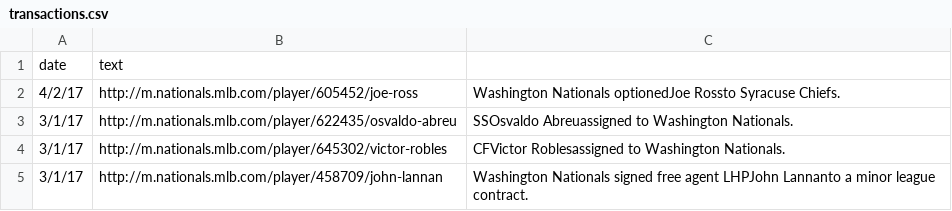
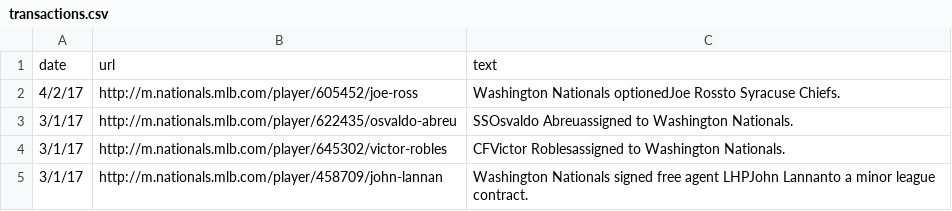
Before and after one commit to JOUR479K/first-web-scraper, a CSV file: scrapers/sports/transactions.csv, drawn as a sheet; only a part is shown.

Commit message:
Update transactions.csv

```diff
--- a/scrapers/sports/transactions.csv
+++ b/scrapers/sports/transactions.csv
@@ -1,2 +1,2 @@
-date,text
+date,url,text
 4/2/17,http://m.nationals.mlb.com/player/605452/joe-ross,Washington Nationals optionedJoe Rossto Syracuse Chiefs.
```
